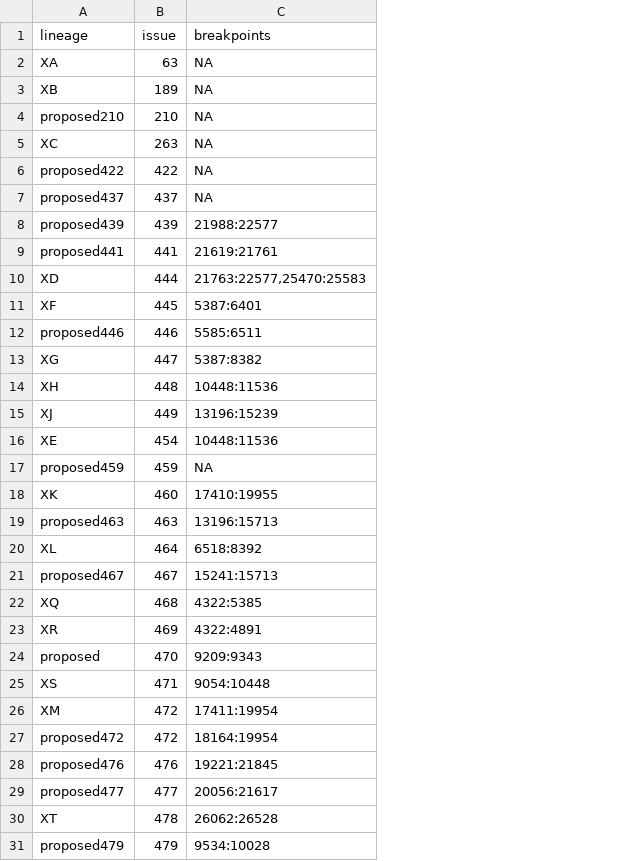
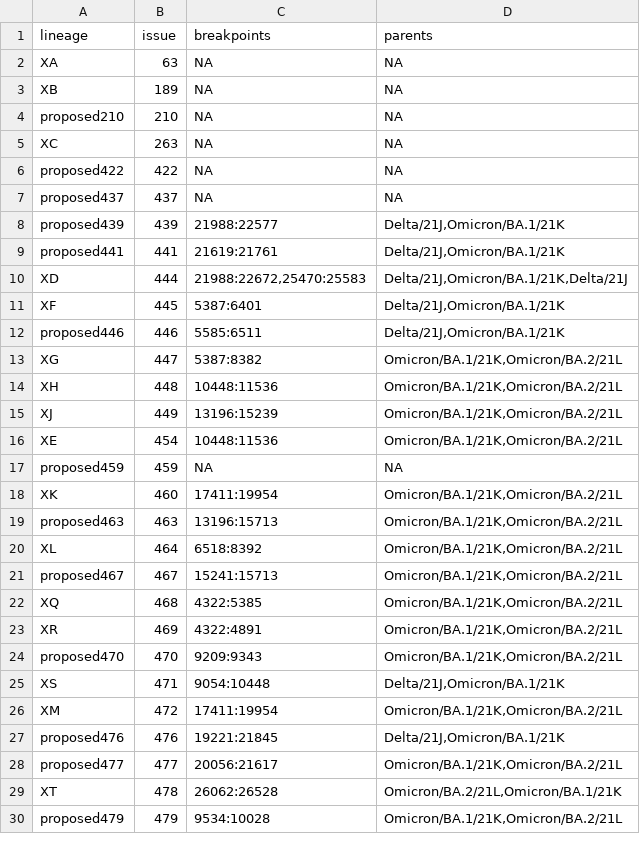
Before and after one commit to ktmeaton/ncov-recombinant, a TSV file: resources/breakpoints.tsv, drawn as a sheet; only a part is shown; removed rows and columns are numbered as before the commit, all else as after; the diff names each change by its address in the sheet, - before the commit and + after, or states it on an @@ line.

Commit message:
add parents to breakpoints and issues

```diff
--- a/resources/breakpoints.tsv
+++ b/resources/breakpoints.tsv
+column D (parents), rows 2-30: NA | NA | NA | NA | NA | NA | Delta/21J,Omicron/BA.1/21K | Delta/21J,Omicron/BA.1/21K | Delta/21J,Omicron/BA.1/21K,Delta/21J | Delta/21J,Omicron/BA.1/21K | Delta/21J,Omicron/BA.1/21K | Omicron/BA.1/21K,Omicron/BA.2/21L | Omicron/BA.1/21K,Omicron/BA.2/21L | Omicron/BA.1/21K,Omicron/BA.2/21L | Omicron/BA.1/21K,Omicron/BA.2/21L | NA | Omicron/BA.1/21K,Omicron/BA.2/21L | Omicron/BA.1/21K,Omicron/BA.2/21L | Omicron/BA.1/21K,Omicron/BA.2/21L | Omicron/BA.1/21K,Omicron/BA.2/21L | Omicron/BA.1/21K,Omicron/BA.2/21L | Omicron/BA.1/21K,Omicron/BA.2/21L | Omicron/BA.1/21K,Omicron/BA.2/21L | Delta/21J,Omicron/BA.1/21K | Omicron/BA.1/21K,Omicron/BA.2/21L | Delta/21J,Omicron/BA.1/21K | Omicron/BA.1/21K,Omicron/BA.2/21L | Omicron/BA.2/21L,Omicron/BA.1/21K | Omicron/BA.1/21K,Omicron/BA.2/21L
-C10 (breakpoints): 21763:22577,25470:25583
+C10 (breakpoints): 21988:22672,25470:25583
-C18 (breakpoints): 17410:19955
+C18 (breakpoints): 17411:19954
-A24 (lineage): proposed
+A24 (lineage): proposed470
-row 27: proposed472 | 472 | 18164:19954
```
Also changed, not shown: resources/issues.tsv, 1 other file.
